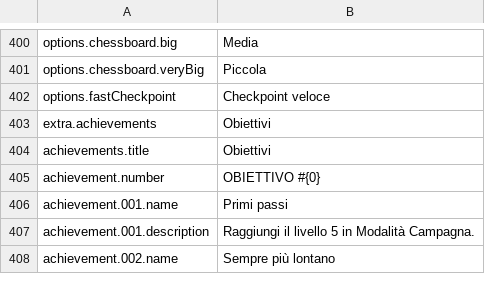
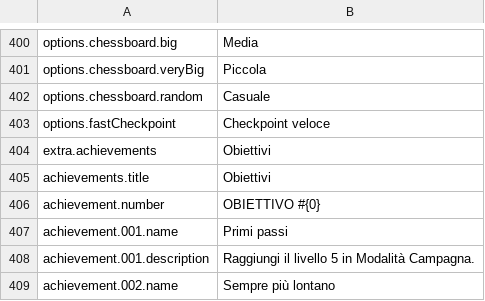
Before and after one commit to stefanomac96/k4ad, a CSV file: StreamingAssets/Data/Localization/it.csv, drawn as a sheet; only a part is shown, gaps mark what is left out.

```diff
--- a/StreamingAssets/Data/Localization/it.csv
+++ b/StreamingAssets/Data/Localization/it.csv
@@ -405,2 +405,3 @@ options.chessboard.big,Media
 options.chessboard.veryBig,Piccola
+options.chessboard.random,Casuale
 options.fastCheckpoint,Checkpoint veloce
```
Also changed, not shown: StreamingAssets/Data/Localization/en.csv, 7 other files.
